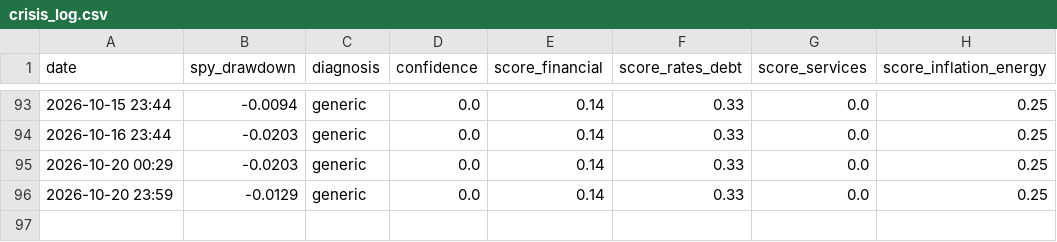
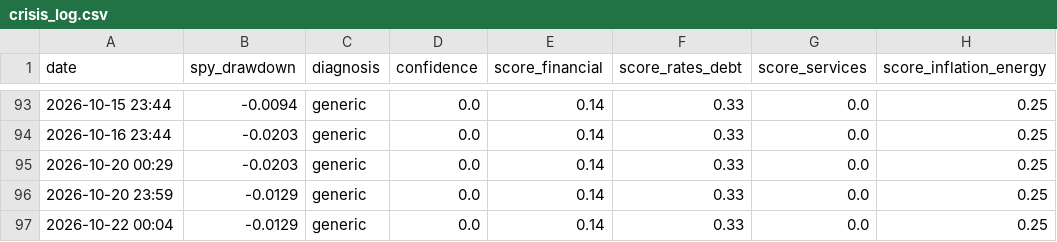
Before and after one commit to ppray/ppray.github.io, a CSV file: crisis-watch/data/crisis_log.csv, drawn as a sheet; only a part is shown, gaps mark what is left out; the diff names each change by its address in the sheet, - before the commit and + after, or states it on an @@ line.

```diff
--- a/crisis-watch/data/crisis_log.csv
+++ b/crisis-watch/data/crisis_log.csv
+row 97: 2026-10-22 00:04 | -0.0129 | generic | 0.0 | 0.14 | 0.33 | 0.0 | 0.25
```
Also changed, not shown: 1 other file.
